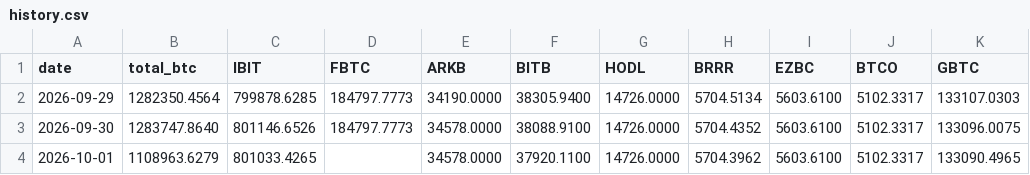
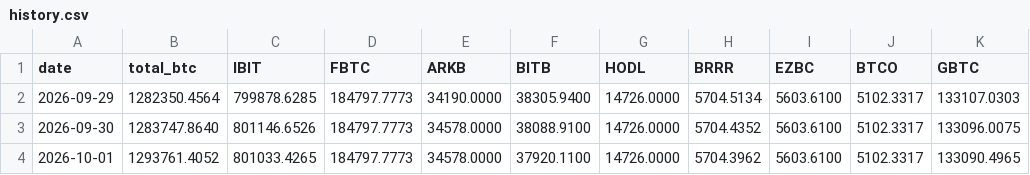
Before and after one commit to TheBitcoinHalvingApp/bitcoin-etf-holdings, a CSV file: history.csv, drawn as a sheet; only a part is shown; the diff names each change by its address in the sheet, - before the commit and + after, or states it on an @@ line.

```diff
--- a/history.csv
+++ b/history.csv
-B4 (total_btc): 1108963.6279
+B4 (total_btc): 1293761.4052
-D4 (FBTC): (empty)
+D4 (FBTC): 184797.7773
```
Also changed, not shown: mirror/fred/WALCL.csv, 7 other files.
